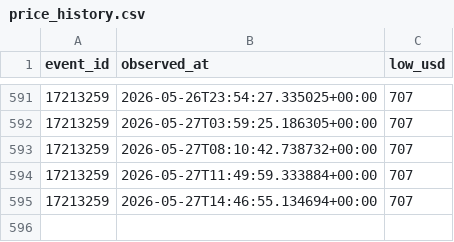
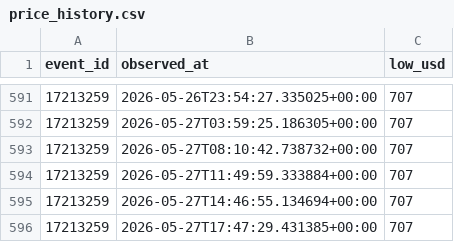
Before and after one commit to timkok/world-cup-monitor, a CSV file: price_history.csv, drawn as a sheet; only a part is shown, gaps mark what is left out.

```diff
--- a/price_history.csv
+++ b/price_history.csv
@@ -595 +595,2 @@ event_id,observed_at,low_usd
 17213259,2026-05-27T14:46:55.134694+00:00,707
+17213259,2026-05-27T17:47:29.431385+00:00,707
```
Also changed, not shown: seatgeek_data.csv.
